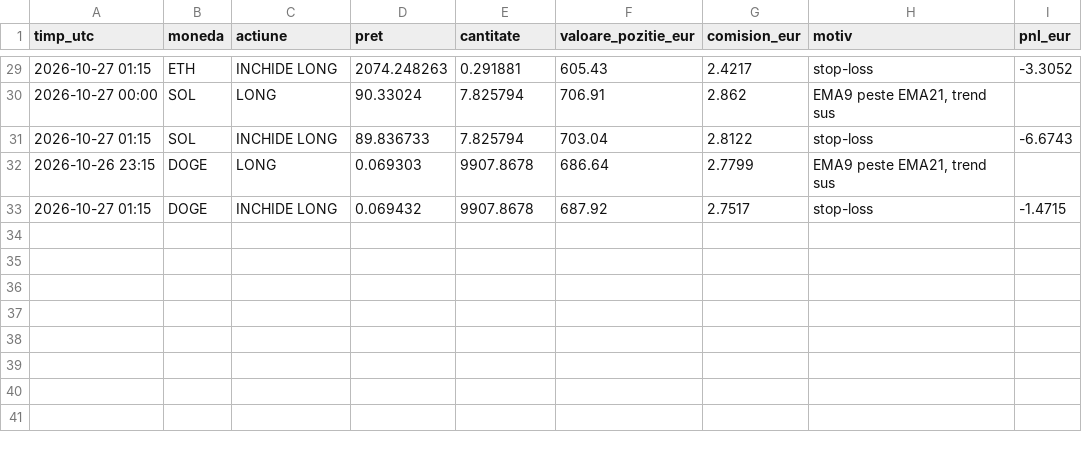
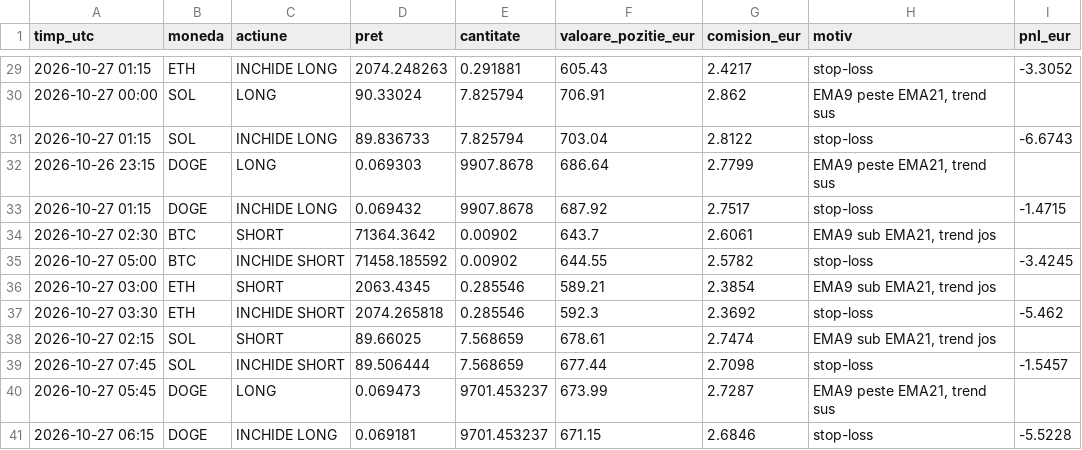
Before and after one commit to idcocias/crypto-paper-bot, a CSV file: data-agresiv/trades.csv, drawn as a sheet; only a part is shown, gaps mark what is left out.

```diff
--- a/data-agresiv/trades.csv
+++ b/data-agresiv/trades.csv
@@ -33 +33,9 @@ timp_utc,moneda,actiune,pret,cantitate,valoare_pozitie_eur,comision_eur,motiv,pn
 2026-10-27 01:15,DOGE,INCHIDE LONG,0.069432,9907.8678,687.92,2.7517,stop-loss,-1.4715
+2026-10-27 02:30,BTC,SHORT,71364.3642,0.00902,643.7,2.6061,"EMA9 sub EMA21, trend jos",
+2026-10-27 05:00,BTC,INCHIDE SHORT,71458.185592,0.00902,644.55,2.5782,stop-loss,-3.4245
+2026-10-27 03:00,ETH,SHORT,2063.4345,0.285546,589.21,2.3854,"EMA9 sub EMA21, trend jos",
+2026-10-27 03:30,ETH,INCHIDE SHORT,2074.265818,0.285546,592.3,2.3692,stop-loss,-5.462
+2026-10-27 02:15,SOL,SHORT,89.66025,7.568659,678.61,2.7474,"EMA9 sub EMA21, trend jos",
+2026-10-27 07:45,SOL,INCHIDE SHORT,89.506444,7.568659,677.44,2.7098,stop-loss,-1.5457
+2026-10-27 05:45,DOGE,LONG,0.069473,9701.453237,673.99,2.7287,"EMA9 peste EMA21, trend sus",
+2026-10-27 06:15,DOGE,INCHIDE LONG,0.069181,9701.453237,671.15,2.6846,stop-loss,-5.5228
```
Also changed, not shown: data-agresiv/equity.csv, data/equity.csv, 4 other files.
